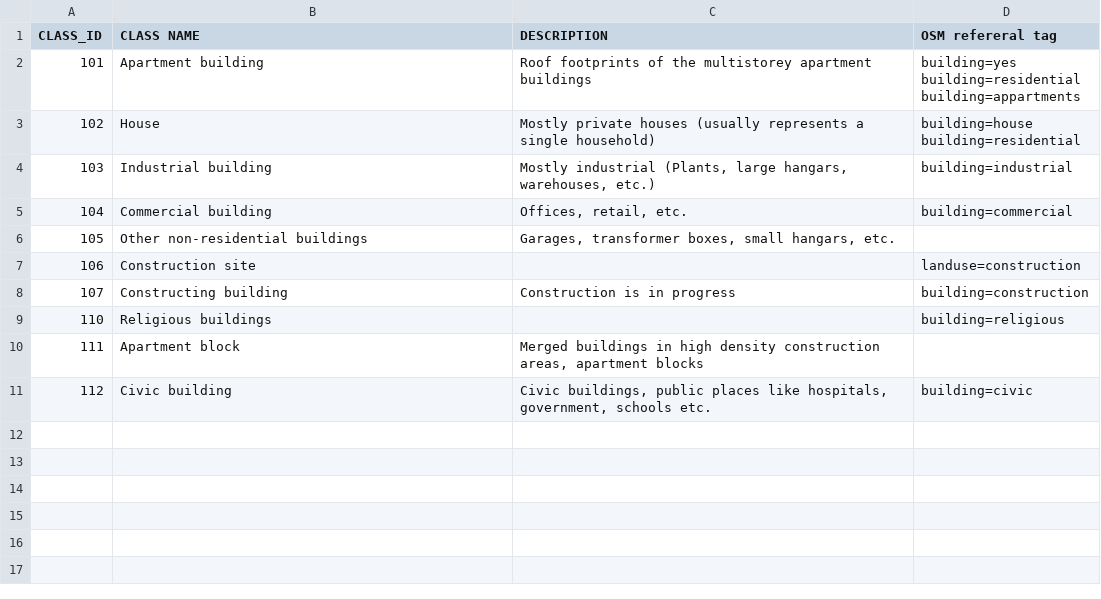
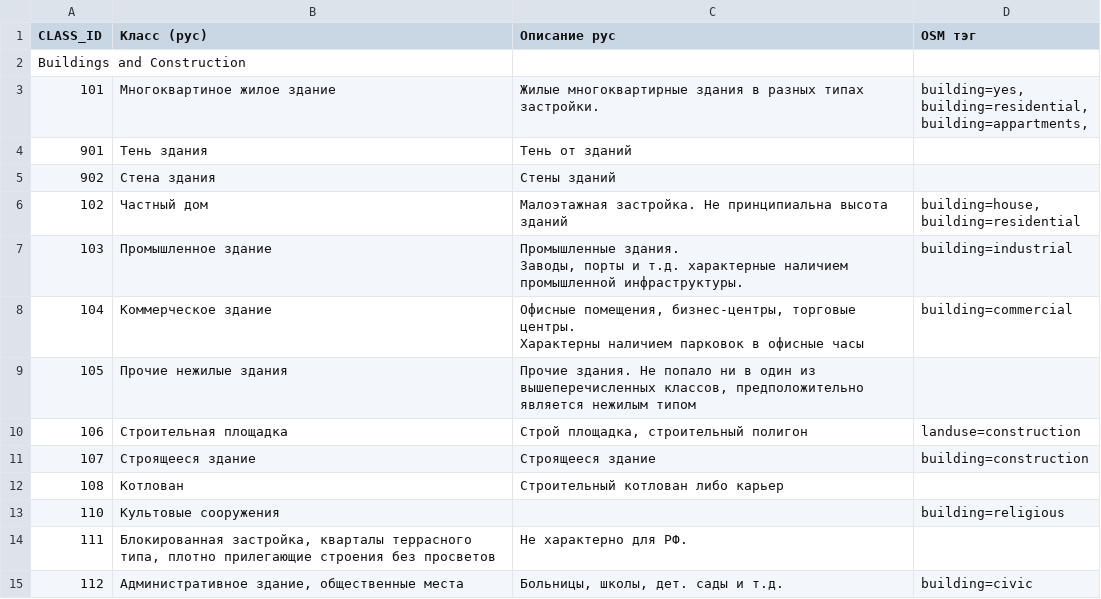
Before and after one commit to aidos2/mapflow-docs-ru, a CSV file: docs_um/_static/csv/classes_um.csv, drawn as a sheet.

Commit message:
fix table urban classes

```diff
--- a/docs_um/_static/csv/classes_um.csv
+++ b/docs_um/_static/csv/classes_um.csv
@@ -1,14 +1,20 @@
-CLASS_ID,CLASS NAME,DESCRIPTION,OSM refereral tag
-101,Apartment building ,Roof footprints of the multistorey apartment buildings,"building=yes
-building=residential
-building=appartments"
-102,House,Mostly private houses (usually represents a single household),"building=house
-building=residential"
-103,Industrial building,"Mostly industrial (Plants, large hangars, warehouses, etc.)",building=industrial
-104,Commercial building,"Offices, retail, etc.",building=commercial
-105,Other non-residential buildings,"Garages, transformer boxes, small hangars, etc.",
-106,Construction site,,landuse=construction
-107,Constructing building,Construction is in progress,building=construction
-110,Religious buildings,,building=religious
-111,Apartment block,"Merged buildings in high density construction areas, apartment blocks",
-112,Civic building,"Civic buildings, public places like hospitals, government, schools etc.",building=civic
+CLASS_ID,Класс (рус),Описание рус,OSM тэг
+Buildings and Construction,,,
+101,Многоквартиное жилое здание,Жилые многоквартирные здания в разных типах застройки.  ,"building=yes,
+building=residential,
+building=appartments,"
+901,Тень здания,Тень от зданий,
+902,Стена здания,Стены зданий,
+102,Частный дом,Малоэтажная застройка. Не принципиальна высота зданий,"building=house,
+building=residential"
+103,Промышленное здание,"Промышленные здания.
+Заводы, порты и т.д. характерные наличием промышленной инфраструктуры.",building=industrial
+104,Коммерческое здание,"Офисные помещения, бизнес-центры, торговые центры.
+Характерны наличием парковок в офисные часы",building=commercial
+105,Прочие нежилые здания,"Прочие здания. Не попало ни в один из вышеперечисленных классов, предположительно является нежилым типом",
+106,Строительная площадка,"Строй площадка, строительный полигон",landuse=construction
+107,Строящееся здание,Строящееся здание,building=construction
+108,Котлован,Строительный котлован либо карьер,
+110,Культовые сооружения,,building=religious
+111,"Блокированная застройка, кварталы террасного типа, плотно прилегающие строения без просветов",Не характерно для РФ. ,
+112,"Административное здание, общественные места","Больницы, школы, дет. сады и т.д.",building=civic
```
Also changed, not shown: 16 other files.
